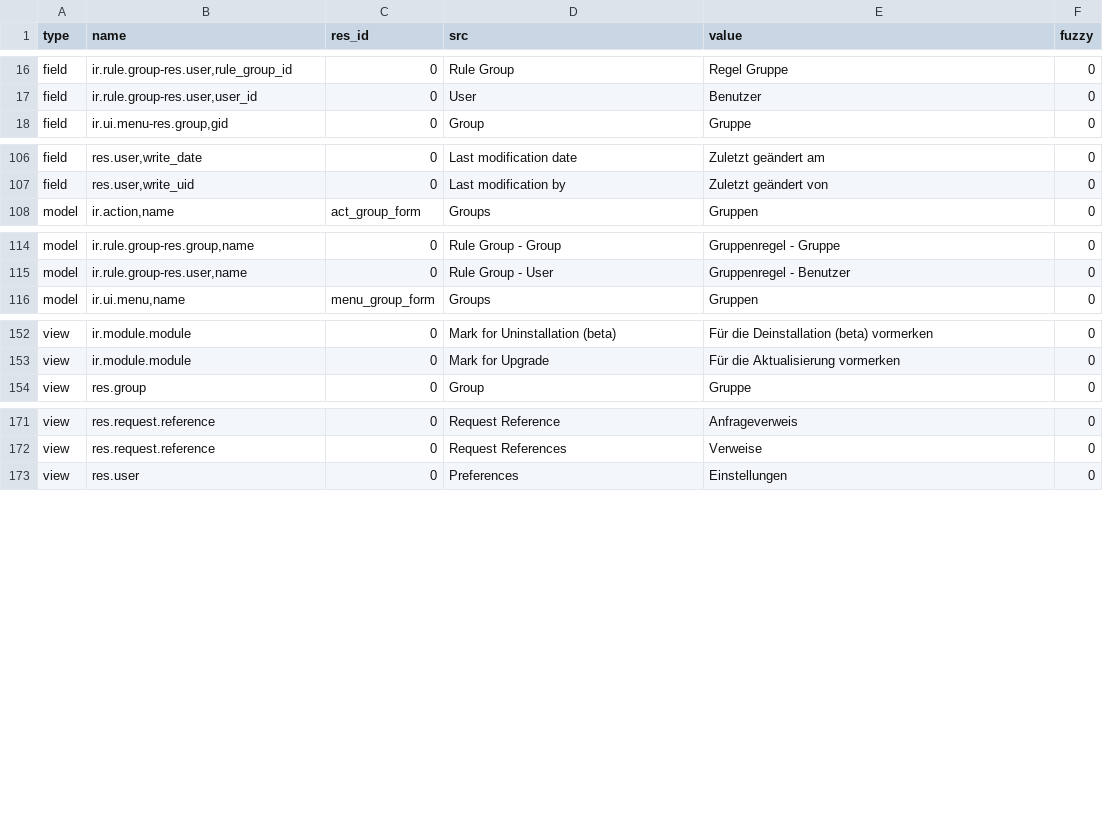
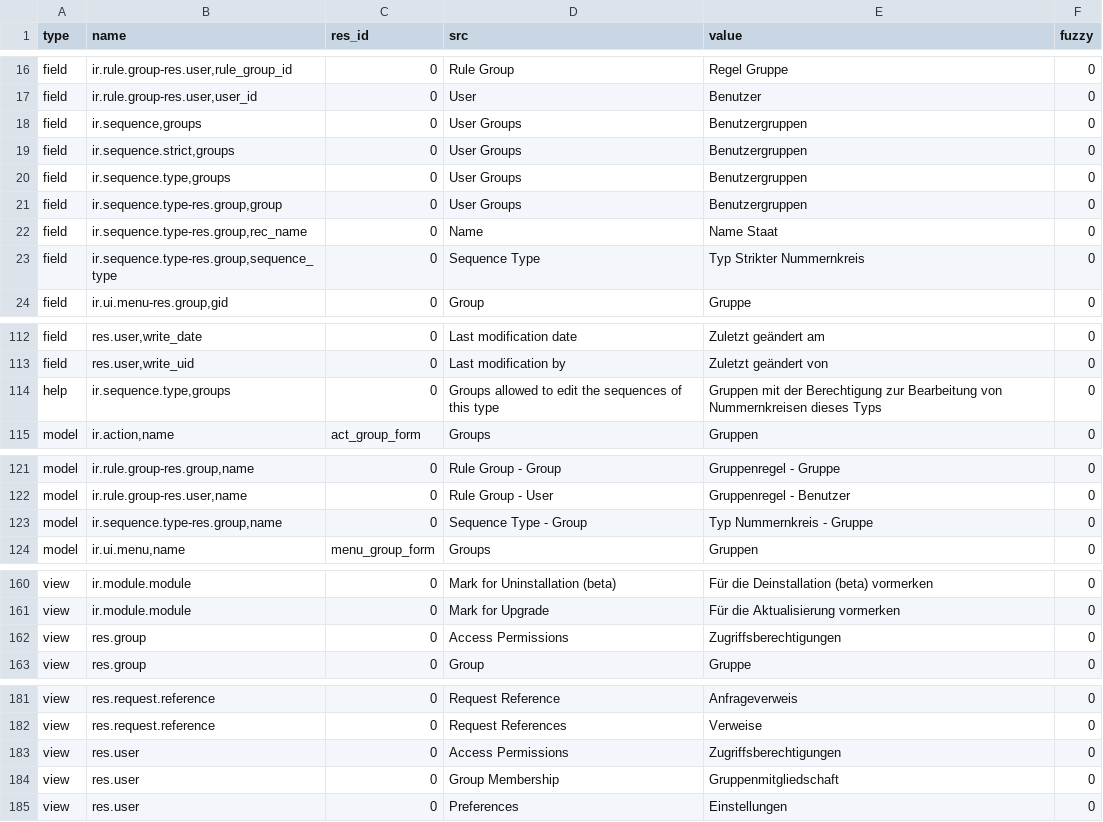
Before and after one commit to NaN-tic/trytond, a CSV file: trytond/res/de_DE.csv, drawn as a sheet; only a part is shown, gaps mark what is left out; the diff covers the shown part only; the diff names each change by its address in the sheet, - before the commit and + after, or states it on an @@ line.

Commit message:
Update translation for de_DE.

```diff
--- a/trytond/res/de_DE.csv
+++ b/trytond/res/de_DE.csv
+row 18: field | ir.sequence,groups | 0 | User Groups | Benutzergruppen | 0
+row 19: field | ir.sequence.strict,groups | 0 | User Groups | Benutzergruppen | 0
+row 20: field | ir.sequence.type,groups | 0 | User Groups | Benutzergruppen | 0
+row 21: field | ir.sequence.type-res.group,group | 0 | User Groups | Benutzergruppen | 0
+row 22: field | ir.sequence.type-res.group,rec_name | 0 | Name | Name Staat | 0
+row 23: field | ir.sequence.type-res.group,sequence_type | 0 | Sequence Type | Typ Strikter Nummernkreis | 0
+row 114: help | ir.sequence.type,groups | 0 | Groups allowed to edit the sequences of this type | Gruppen mit der Berechtigung zur Bearbeitung von Nummernkreisen dieses Typs | 0
+row 123: model | ir.sequence.type-res.group,name | 0 | Sequence Type - Group | Typ Nummernkreis - Gruppe | 0
+row 162: view | res.group | 0 | Access Permissions | Zugriffsberechtigungen | 0
+row 183: view | res.user | 0 | Access Permissions | Zugriffsberechtigungen | 0
+row 184: view | res.user | 0 | Group Membership | Gruppenmitgliedschaft | 0
```
Also changed, not shown: 1 added row elsewhere in this file, trytond/ir/de_DE.csv, trytond/workflow/de_DE.csv.
